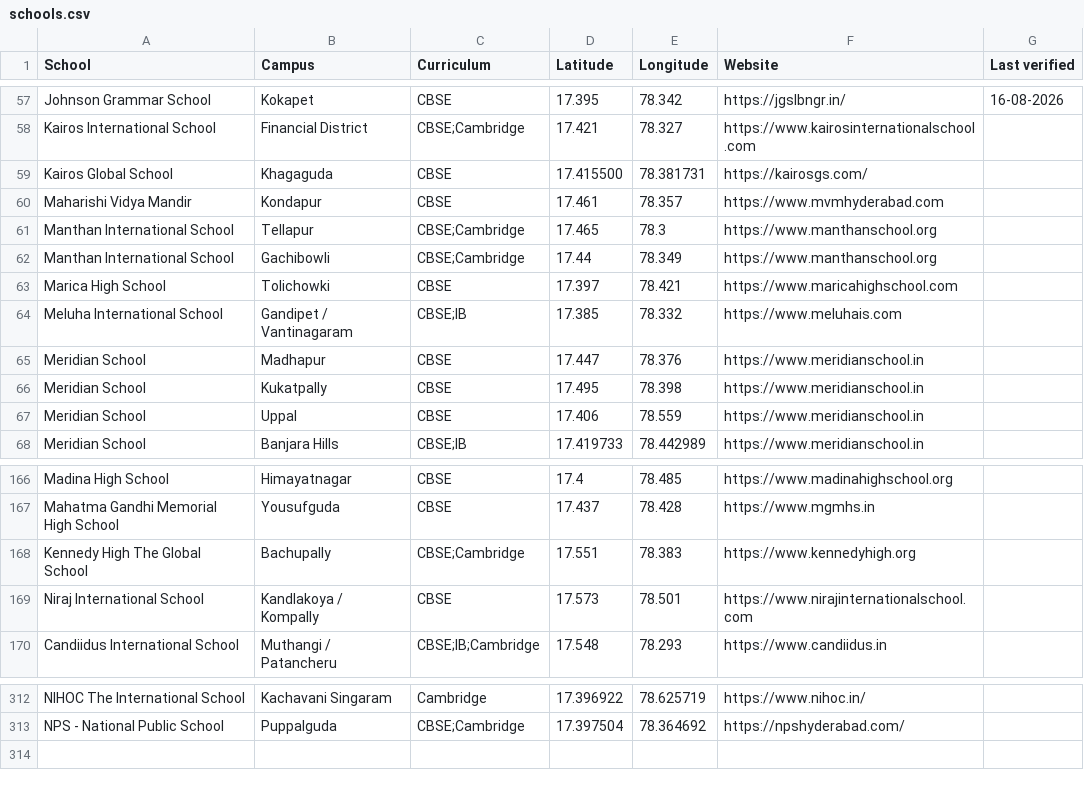
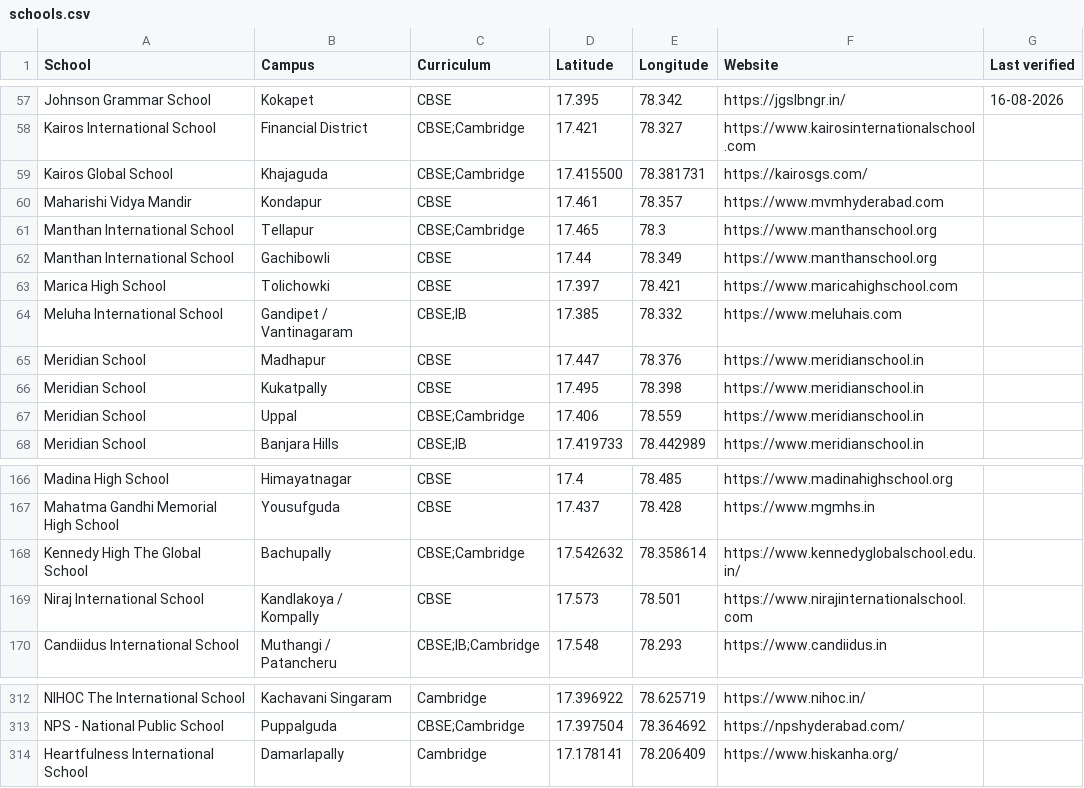
Before and after one commit to mvark/mvark.github.io, a CSV file: web/data/schools.csv, drawn as a sheet; only a part is shown, gaps mark what is left out.

Commit message:
Update schools.csv

```diff
--- a/web/data/schools.csv
+++ b/web/data/schools.csv
@@ -58,6 +58,6 @@ Johnson Grammar School,Kokapet,CBSE,17.395,78.342,https://jgslbngr.in/,16-08-202
 Kairos International School,Financial District,CBSE;Cambridge,17.421,78.327,https://www.kairosinternationalschool.com,
-Kairos Global School,Khagaguda,CBSE,17.415500, 78.381731,https://kairosgs.com/,
+Kairos Global School,Khajaguda,CBSE;Cambridge,17.415500, 78.381731,https://kairosgs.com/,
 Maharishi Vidya Mandir,Kondapur,CBSE,17.461,78.357,https://www.mvmhyderabad.com,
 Manthan International School,Tellapur,CBSE;Cambridge,17.465,78.3,https://www.manthanschool.org,
-Manthan International School,Gachibowli,CBSE;Cambridge,17.44,78.349,https://www.manthanschool.org,
+Manthan International School,Gachibowli,CBSE,17.44,78.349,https://www.manthanschool.org,
 Marica High School,Tolichowki,CBSE,17.397,78.421,https://www.maricahighschool.com,
@@ -66,3 +66,3 @@ Meridian School,Madhapur,CBSE,17.447,78.376,https://www.meridianschool.in,
 Meridian School,Kukatpally,CBSE,17.495,78.398,https://www.meridianschool.in,
-Meridian School,Uppal,CBSE,17.406,78.559,https://www.meridianschool.in,
+Meridian School,Uppal,CBSE;Cambridge,17.406,78.559,https://www.meridianschool.in,
 Meridian School,Banjara Hills,CBSE;IB,17.419733, 78.442989,https://www.meridianschool.in,
@@ -167,3 +167,3 @@ Madina High School,Himayatnagar,CBSE,17.4,78.485,https://www.madinahighschool.or
 Mahatma Gandhi Memorial High School,Yousufguda,CBSE,17.437,78.428,https://www.mgmhs.in,
-Kennedy High The Global School,Bachupally,CBSE;Cambridge,17.551,78.383,https://www.kennedyhigh.org,
+Kennedy High The Global School,Bachupally,CBSE;Cambridge,17.542632, 78.358614,https://www.kennedyglobalschool.edu.in/,
 Niraj International School,Kandlakoya / Kompally,CBSE,17.573,78.501,https://www.nirajinternationalschool.com,
@@ -313 +313,2 @@ NIHOC The International School,Kachavani Singaram,Cambridge,17.396922, 78.625719
 NPS - National Public School, Puppalguda,CBSE;Cambridge, 17.397504, 78.364692,https://npshyderabad.com/,
+Heartfulness International School, Damarlapally,Cambridge,17.178141, 78.206409, https://www.hiskanha.org/,
```
